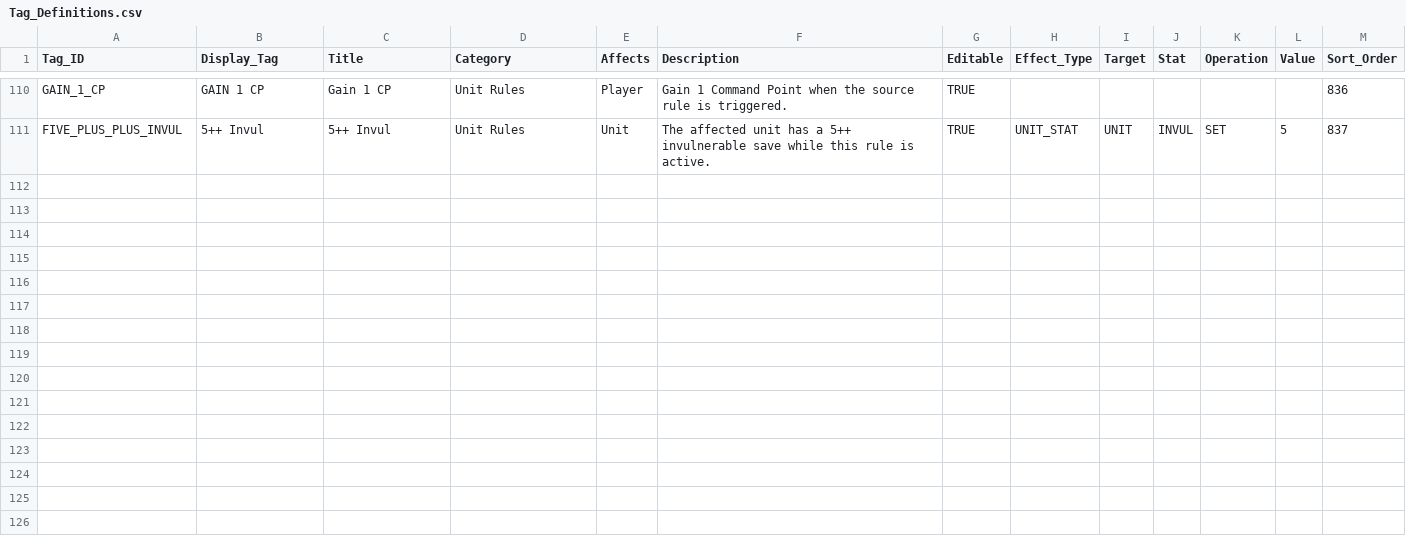
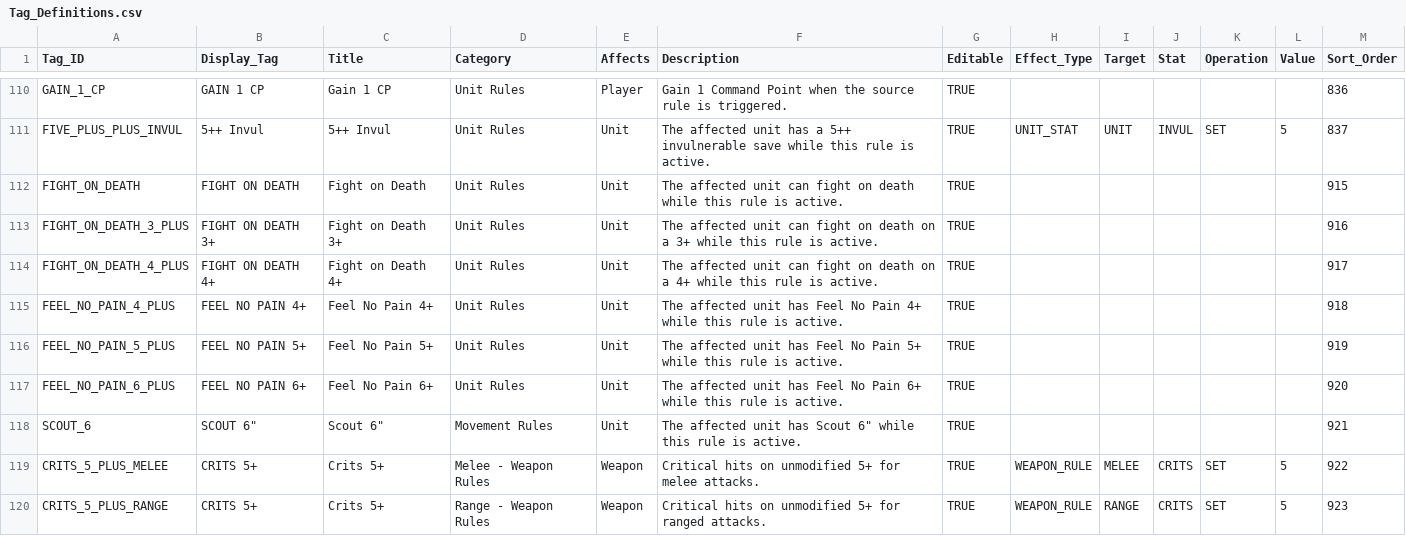
Before and after one commit to rxguzma/wh40k-11th, a CSV file: data/universal/Tag_Definitions.csv, drawn as a sheet; only a part is shown, gaps mark what is left out.

Commit message:
Stamp confirmed easy tags: pickers, FNP, Scout 6", Fight on Death, CRITS 5+.

```diff
--- a/data/universal/Tag_Definitions.csv
+++ b/data/universal/Tag_Definitions.csv
@@ -111 +111,10 @@ GAIN_1_CP,GAIN 1 CP,Gain 1 CP,Unit Rules,Player,Gain 1 Command Point when the so
 FIVE_PLUS_PLUS_INVUL,5++ Invul,5++ Invul,Unit Rules,Unit,The affected unit has a 5++ invulnerable save while this rule is active.,TRUE,UNIT_STAT,UNIT,INVUL,SET,5,837
+FIGHT_ON_DEATH,FIGHT ON DEATH,Fight on Death,Unit Rules,Unit,The affected unit can fight on death while this rule is active.,TRUE,,,,,,915
+FIGHT_ON_DEATH_3_PLUS,FIGHT ON DEATH 3+,Fight on Death 3+,Unit Rules,Unit,The affected unit can fight on death on a 3+ while this rule is active.,TRUE,,,,,,916
+FIGHT_ON_DEATH_4_PLUS,FIGHT ON DEATH 4+,Fight on Death 4+,Unit Rules,Unit,The affected unit can fight on death on a 4+ while this rule is active.,TRUE,,,,,,917
+FEEL_NO_PAIN_4_PLUS,FEEL NO PAIN 4+,Feel No Pain 4+,Unit Rules,Unit,The affected unit has Feel No Pain 4+ while this rule is active.,TRUE,,,,,,918
+FEEL_NO_PAIN_5_PLUS,FEEL NO PAIN 5+,Feel No Pain 5+,Unit Rules,Unit,The affected unit has Feel No Pain 5+ while this rule is active.,TRUE,,,,,,919
+FEEL_NO_PAIN_6_PLUS,FEEL NO PAIN 6+,Feel No Pain 6+,Unit Rules,Unit,The affected unit has Feel No Pain 6+ while this rule is active.,TRUE,,,,,,920
+SCOUT_6,"SCOUT 6""","Scout 6""",Movement Rules,Unit,"The affected unit has Scout 6"" while this rule is active.",TRUE,,,,,,921
+CRITS_5_PLUS_MELEE,CRITS 5+,Crits 5+,Melee - Weapon Rules,Weapon,Critical hits on unmodified 5+ for melee attacks.,TRUE,WEAPON_RULE,MELEE,CRITS,SET,5,922
+CRITS_5_PLUS_RANGE,CRITS 5+,Crits 5+,Range - Weapon Rules,Weapon,Critical hits on unmodified 5+ for ranged attacks.,TRUE,WEAPON_RULE,RANGE,CRITS,SET,5,923
```
Also changed, not shown: data/marines/Abilities.csv, data/marines/Enhancements.csv, 7 other files.
